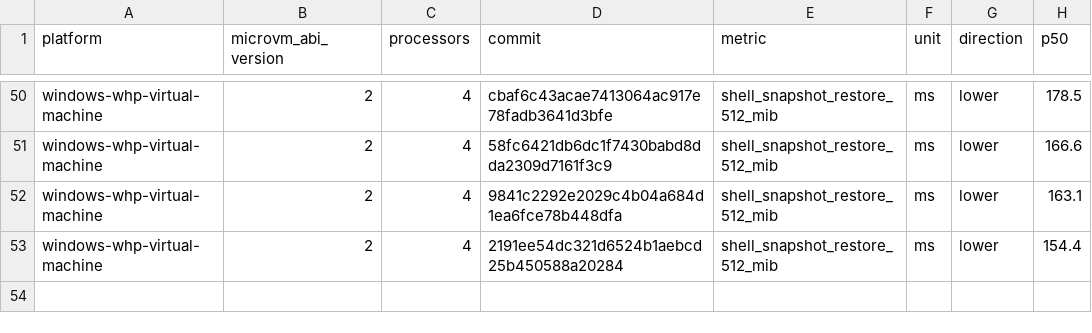
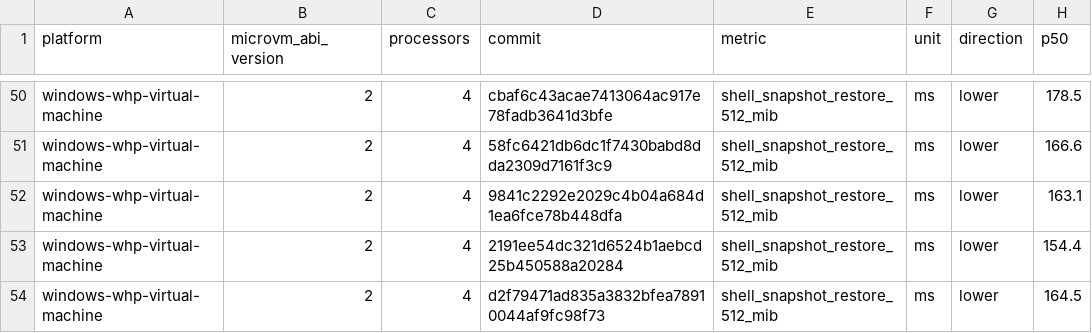
Before and after one commit to microsoft/nvx, a CSV file: data/windows-whp-virtual-machine-microvm-v2-4vcpu.csv, drawn as a sheet; only a part is shown, gaps mark what is left out; the diff names each change by its address in the sheet, - before the commit and + after, or states it on an @@ line.

```diff
--- a/data/windows-whp-virtual-machine-microvm-v2-4vcpu.csv
+++ b/data/windows-whp-virtual-machine-microvm-v2-4vcpu.csv
+row 54: windows-whp-virtual-machine | 2 | 4 | d2f79471ad835a3832bfea78910044af9fc98f73 | shell_snapshot_restore_512_mib | ms | lower | 164.5
```
Also changed, not shown: data/linux-kvm-virtual-machine-microvm-v2-1vcpu.csv, data/linux-mshv-virtual-machine-microvm-v2-1vcpu.csv, 9 other files.
